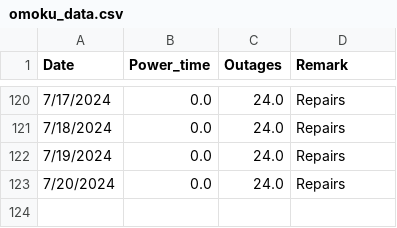
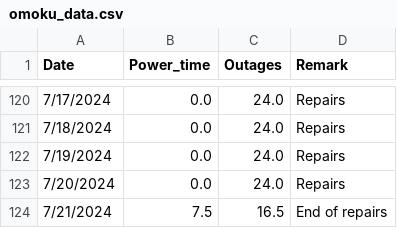
Before and after one commit to Azaya89/omoku-analysis, a CSV file: omoku_data.csv, drawn as a sheet; only a part is shown, gaps mark what is left out.

```diff
--- a/omoku_data.csv
+++ b/omoku_data.csv
@@ -123 +123,2 @@ Date,Power_time,Outages,Remark
 7/20/2024,0.0,24.0,Repairs
+7/21/2024,7.5,16.5,End of repairs
```
